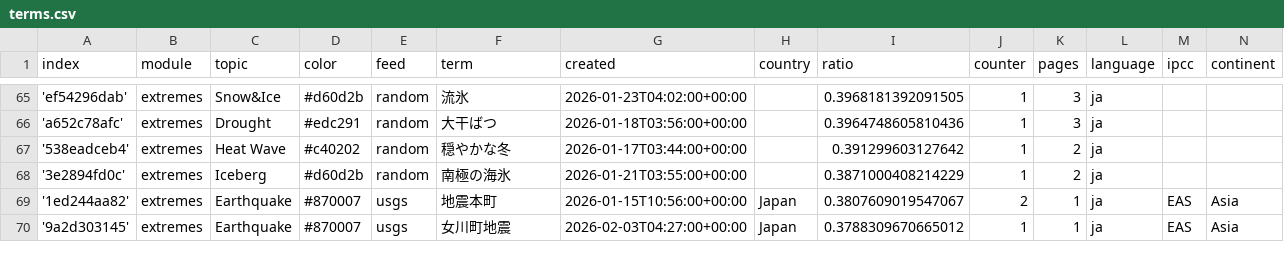
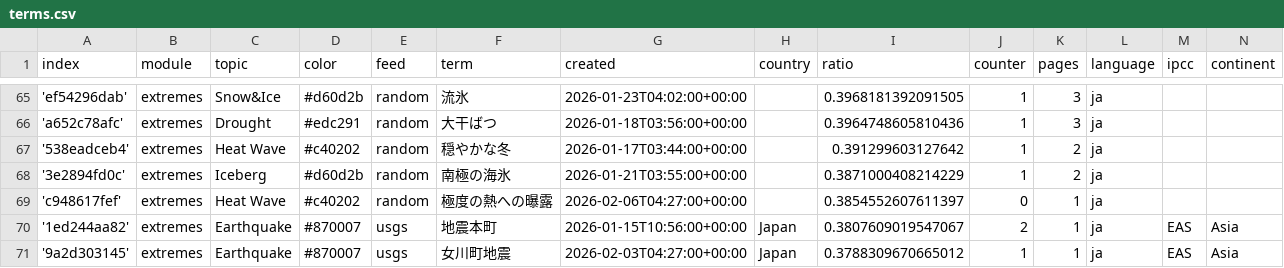
Before and after one commit to annajungfleischnews/japaneseExtremes, a CSV file: terms.csv, drawn as a sheet; only a part is shown, gaps mark what is left out; the diff names each change by its address in the sheet, - before the commit and + after, or states it on an @@ line.

Commit message:
Commit from GitHub Actions (import:0.0)

```diff
--- a/terms.csv
+++ b/terms.csv
+row 69: 'c948617fef' | extremes | Heat Wave | #c40202 | random | 極度の熱への曝露 | 2026-02-06T04:27:00+00:00 |  | 0.3854552607611397 | 0 | 1 | ja
```
